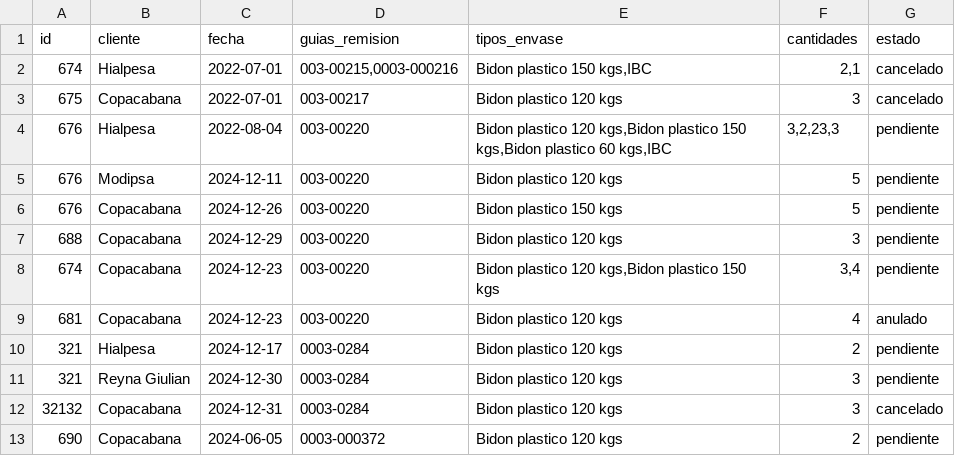
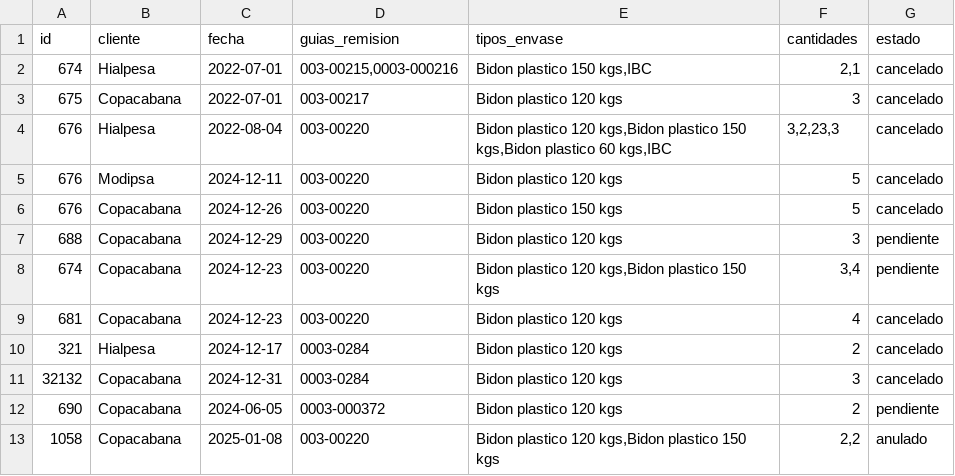
Before and after one commit to leiqne/Argo-Inventory, a CSV file: src/data/inventario.csv, drawn as a sheet.

Commit message:
se reordeno la muestra del inventario y tambien se implemento el buscador

```diff
--- a/src/data/inventario.csv
+++ b/src/data/inventario.csv
@@ -3,11 +3,11 @@ id,cliente,fecha,guias_remision,tipos_envase,cantidades,estado
 675,Copacabana,2022-07-01,003-00217,Bidon plastico 120 kgs,3,cancelado
-676,Hialpesa,2022-08-04,003-00220,"Bidon plastico 120 kgs,Bidon plastico 150 kgs,Bidon plastico 60 kgs,IBC","3,2,23,3",pendiente
-676,Modipsa,2024-12-11,003-00220,Bidon plastico 120 kgs,5,pendiente
-676,Copacabana,2024-12-26,003-00220,Bidon plastico 150 kgs,5,pendiente
+676,Hialpesa,2022-08-04,003-00220,"Bidon plastico 120 kgs,Bidon plastico 150 kgs,Bidon plastico 60 kgs,IBC","3,2,23,3",cancelado
+676,Modipsa,2024-12-11,003-00220,Bidon plastico 120 kgs,5,cancelado
+676,Copacabana,2024-12-26,003-00220,Bidon plastico 150 kgs,5,cancelado
 688,Copacabana,2024-12-29,003-00220,Bidon plastico 120 kgs,3,pendiente
 674,Copacabana,2024-12-23,003-00220,"Bidon plastico 120 kgs,Bidon plastico 150 kgs","3,4",pendiente
-681,Copacabana,2024-12-23,003-00220,Bidon plastico 120 kgs,4,anulado
-321,Hialpesa,2024-12-17,0003-0284,Bidon plastico 120 kgs,2,pendiente
-321,Reyna Giulian,2024-12-30,0003-0284,Bidon plastico 120 kgs,3,pendiente
+681,Copacabana,2024-12-23,003-00220,Bidon plastico 120 kgs,4,cancelado
+321,Hialpesa,2024-12-17,0003-0284,Bidon plastico 120 kgs,2,cancelado
 32132,Copacabana,2024-12-31,0003-0284,Bidon plastico 120 kgs,3,cancelado
 690,Copacabana,2024-06-05,0003-000372,Bidon plastico 120 kgs,2,pendiente
+1058,Copacabana,2025-01-08,003-00220,"Bidon plastico 120 kgs,Bidon plastico 150 kgs","2,2",anulado
```
Also changed, not shown: src/data/Copacabana.csv, src/data/Hialpesa.csv, 7 other files.
